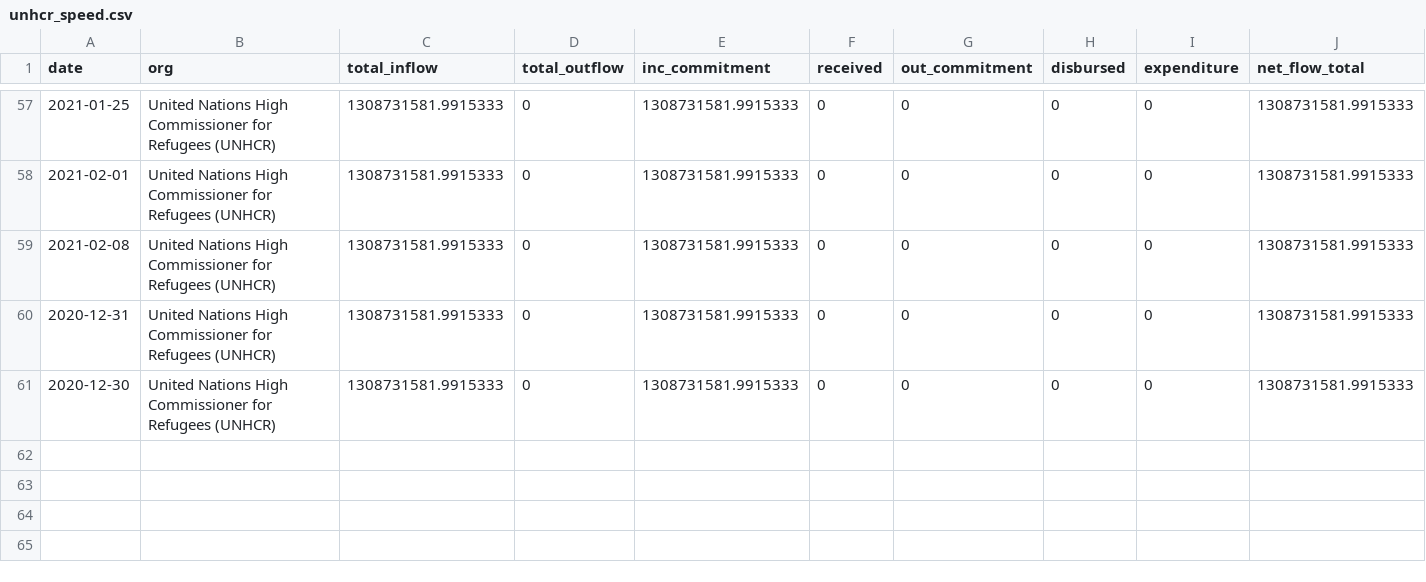
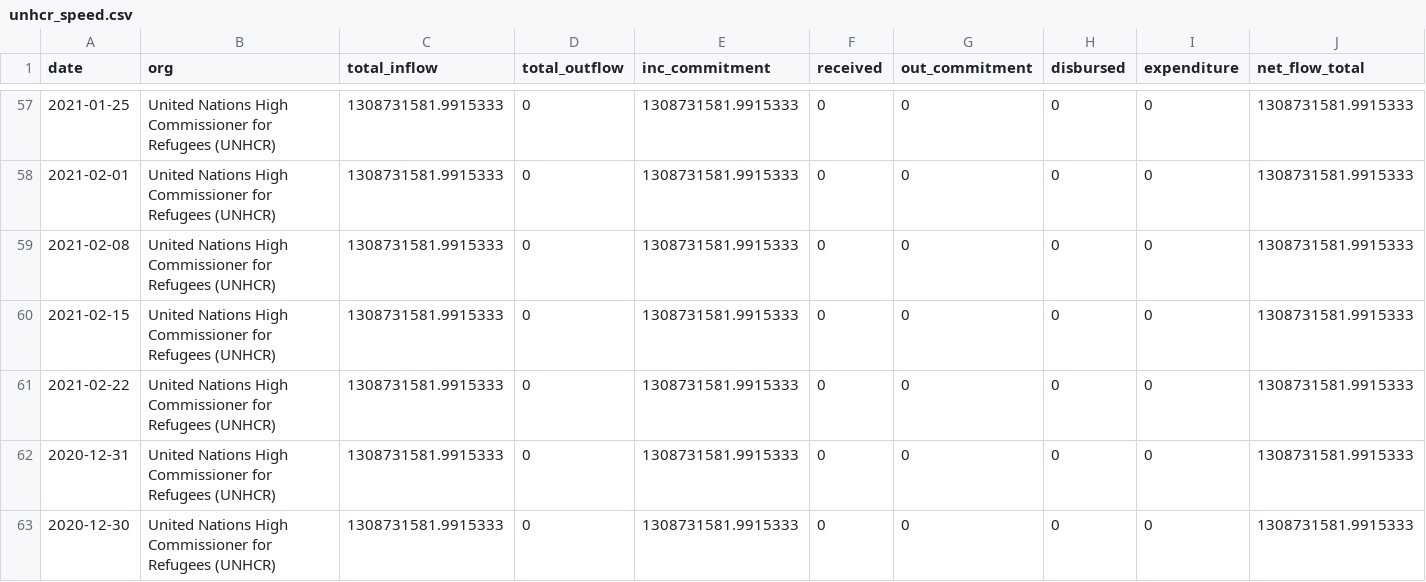
Before and after one commit to kojiflynndo/irc-ghrp, a CSV file: IATI/unhcr_speed.csv, drawn as a sheet; only a part is shown, gaps mark what is left out; rows hold the shown columns only; the diff names each change by its address in the sheet, - before the commit and + after, or states it on an @@ line.

```diff
--- a/IATI/unhcr_speed.csv
+++ b/IATI/unhcr_speed.csv
+row 60: 2021-02-15 | United Nations High Commissioner for Refugees (UNHCR) | 1308731581.9915333 | 0 | 1308731581.9915333 | 0 | 0 | 0 | 0 | 1308731581.9915333
+row 61: 2021-02-22 | United Nations High Commissioner for Refugees (UNHCR) | 1308731581.9915333 | 0 | 1308731581.9915333 | 0 | 0 | 0 | 0 | 1308731581.9915333
```
Also changed, not shown: IATI/actionaid_speed.csv, IATI/drc_speed.csv, 7 other files.
